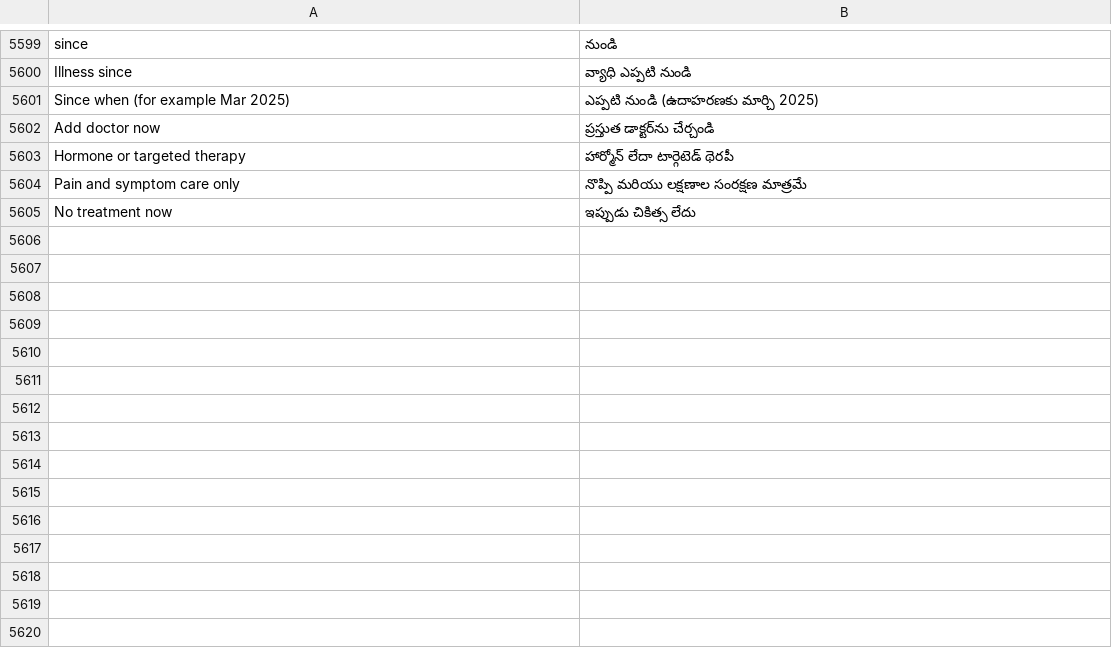
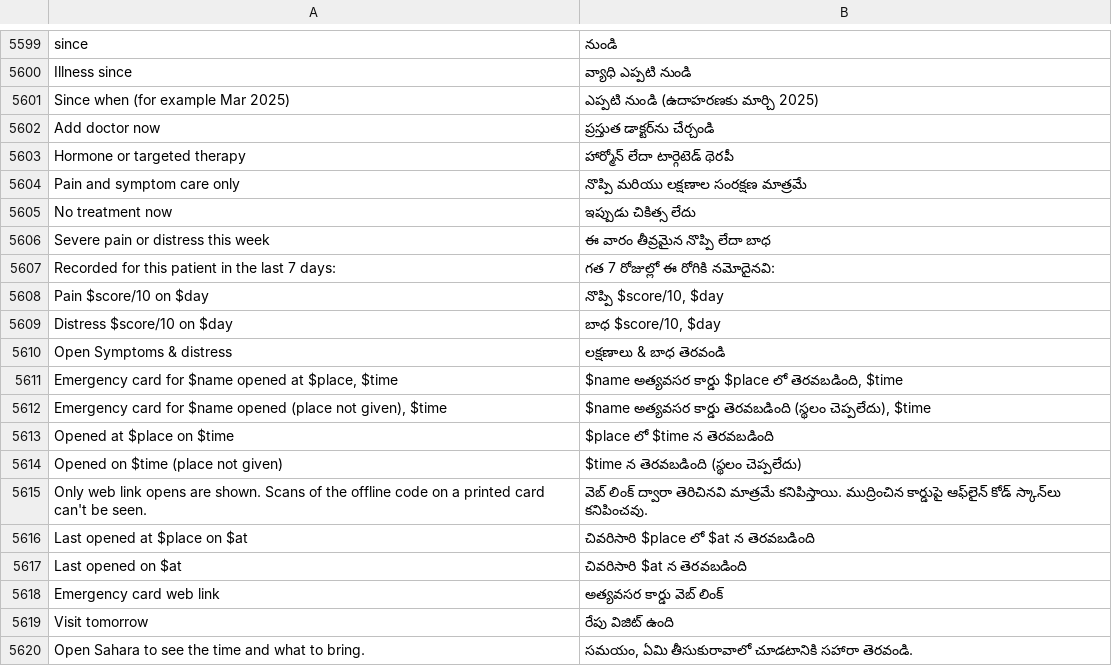
Before and after one commit to basithladdu/healthathon, a TSV file: android/app/src/main/resources/i18n/te.tsv, drawn as a sheet; only a part is shown, gaps mark what is left out; the diff names each change by its address in the sheet, - before the commit and + after, or states it on an @@ line.

```diff
--- a/android/app/src/main/resources/i18n/te.tsv
+++ b/android/app/src/main/resources/i18n/te.tsv
+row 5606: Severe pain or distress this week | ఈ వారం తీవ్రమైన నొప్పి లేదా బాధ
+row 5607: Recorded for this patient in the last 7 days: | గత 7 రోజుల్లో ఈ రోగికి నమోదైనవి:
+row 5608: Pain $score/10 on $day | నొప్పి $score/10, $day
+row 5609: Distress $score/10 on $day | బాధ $score/10, $day
+row 5610: Open Symptoms & distress | లక్షణాలు & బాధ తెరవండి
+row 5611: Emergency card for $name opened at $place, $time | $name అత్యవసర కార్డు $place లో తెరవబడింది, $time
+row 5612: Emergency card for $name opened (place not given), $time | $name అత్యవసర కార్డు తెరవబడింది (స్థలం చెప్పలేదు), $time
+row 5613: Opened at $place on $time | $place లో $time న తెరవబడింది
+row 5614: Opened on $time (place not given) | $time న తెరవబడింది (స్థలం చెప్పలేదు)
+row 5615: Only web link opens are shown. Scans of the offline code on a printed card can't be seen. | వెబ్ లింక్ ద్వారా తెరిచినవి మాత్రమే కనిపిస్తాయి. ముద్రించిన కార్డుపై ఆఫ్‌లైన్ కోడ్ స్కాన్‌లు కనిపించవు.
+row 5616: Last opened at $place on $at | చివరిసారి $place లో $at న తెరవబడింది
+row 5617: Last opened on $at | చివరిసారి $at న తెరవబడింది
+row 5618: Emergency card web link | అత్యవసర కార్డు వెబ్ లింక్
+row 5619: Visit tomorrow | రేపు విజిట్ ఉంది
+row 5620: Open Sahara to see the time and what to bring. | సమయం, ఏమి తీసుకురావాలో చూడటానికి సహారా తెరవండి.
```
Also changed, not shown: android/app/src/main/resources/i18n/kn.tsv, android/app/src/main/resources/i18n/ur.tsv, 46 other files.
